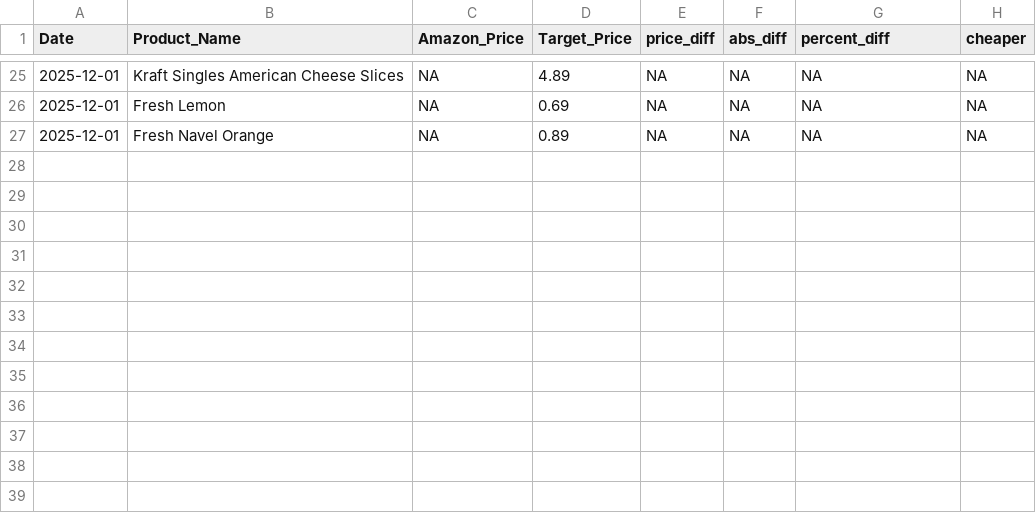
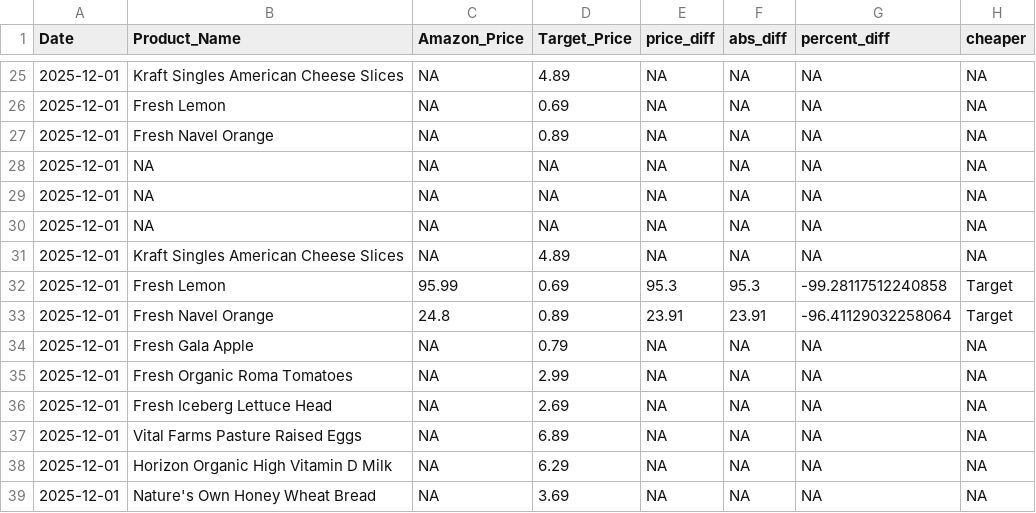
Before and after one commit to mattvmose/Data-330-Final-Project, a CSV file: final_data/master_data.csv, drawn as a sheet; only a part is shown, gaps mark what is left out.

```diff
--- a/final_data/master_data.csv
+++ b/final_data/master_data.csv
@@ -27 +27,13 @@ Date,Product_Name,Amazon_Price,Target_Price,price_diff,abs_diff,percent_diff,che
 2025-12-01,Fresh Navel Orange,NA,0.89,NA,NA,NA,NA
+2025-12-01,NA,NA,NA,NA,NA,NA,NA
+2025-12-01,NA,NA,NA,NA,NA,NA,NA
+2025-12-01,NA,NA,NA,NA,NA,NA,NA
+2025-12-01,Kraft Singles American Cheese Slices,NA,4.89,NA,NA,NA,NA
+2025-12-01,Fresh Lemon,95.99,0.69,95.3,95.3,-99.28117512240858,Target
+2025-12-01,Fresh Navel Orange,24.8,0.89,23.91,23.91,-96.41129032258064,Target
+2025-12-01,Fresh Gala Apple,NA,0.79,NA,NA,NA,NA
+2025-12-01,Fresh Organic Roma Tomatoes,NA,2.99,NA,NA,NA,NA
+2025-12-01,Fresh Iceberg Lettuce Head,NA,2.69,NA,NA,NA,NA
+2025-12-01,Vital Farms Pasture Raised Eggs,NA,6.89,NA,NA,NA,NA
+2025-12-01,Horizon Organic High Vitamin D Milk,NA,6.29,NA,NA,NA,NA
+2025-12-01,Nature's Own Honey Wheat Bread,NA,3.69,NA,NA,NA,NA
```
Also changed, not shown: clean_price_data/price_data.csv, raw_price_data/raw_amazon_data.csv, 10 other files.
